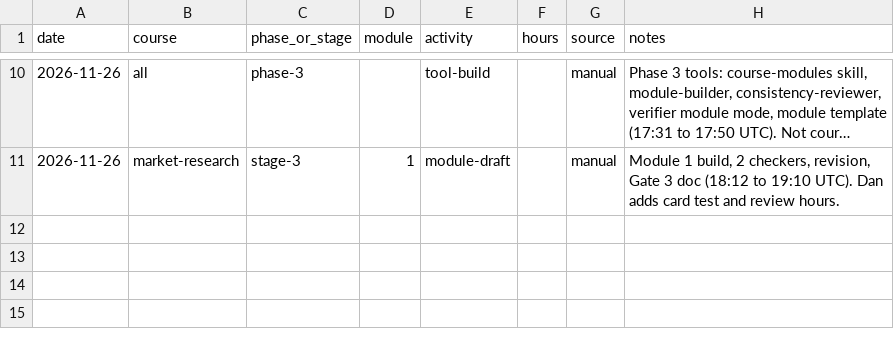
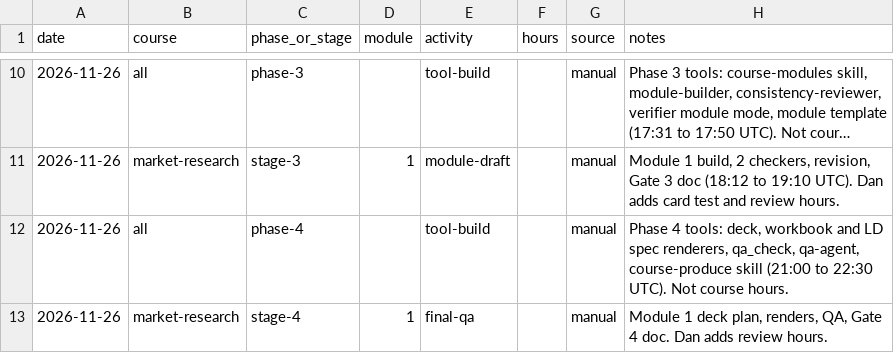
Before and after one commit to dancorbin-hub/CourseBuilder, a CSV file: logs/hours-log.csv, drawn as a sheet; only a part is shown, gaps mark what is left out; long unchanged cells end in ….

```diff
--- a/logs/hours-log.csv
+++ b/logs/hours-log.csv
@@ -11 +11,3 @@ date,course,phase_or_stage,module,activity,hours,source,notes
 2026-11-26,market-research,stage-3,1,module-draft,,manual,"Module 1 build, 2 checkers, revision, Gate 3 doc (18:12 to 19:10 UTC). Dan adds card test and review hours."
+2026-11-26,all,phase-4,,tool-build,,manual,"Phase 4 tools: deck, workbook and LD spec renderers, qa_check, qa-agent, course-produce skill (21:00 to 22:30 UTC). Not course hours."
+2026-11-26,market-research,stage-4,1,final-qa,,manual,"Module 1 deck plan, renders, QA, Gate 4 doc. Dan adds review hours."
```
Also changed, not shown: 1 other file.
